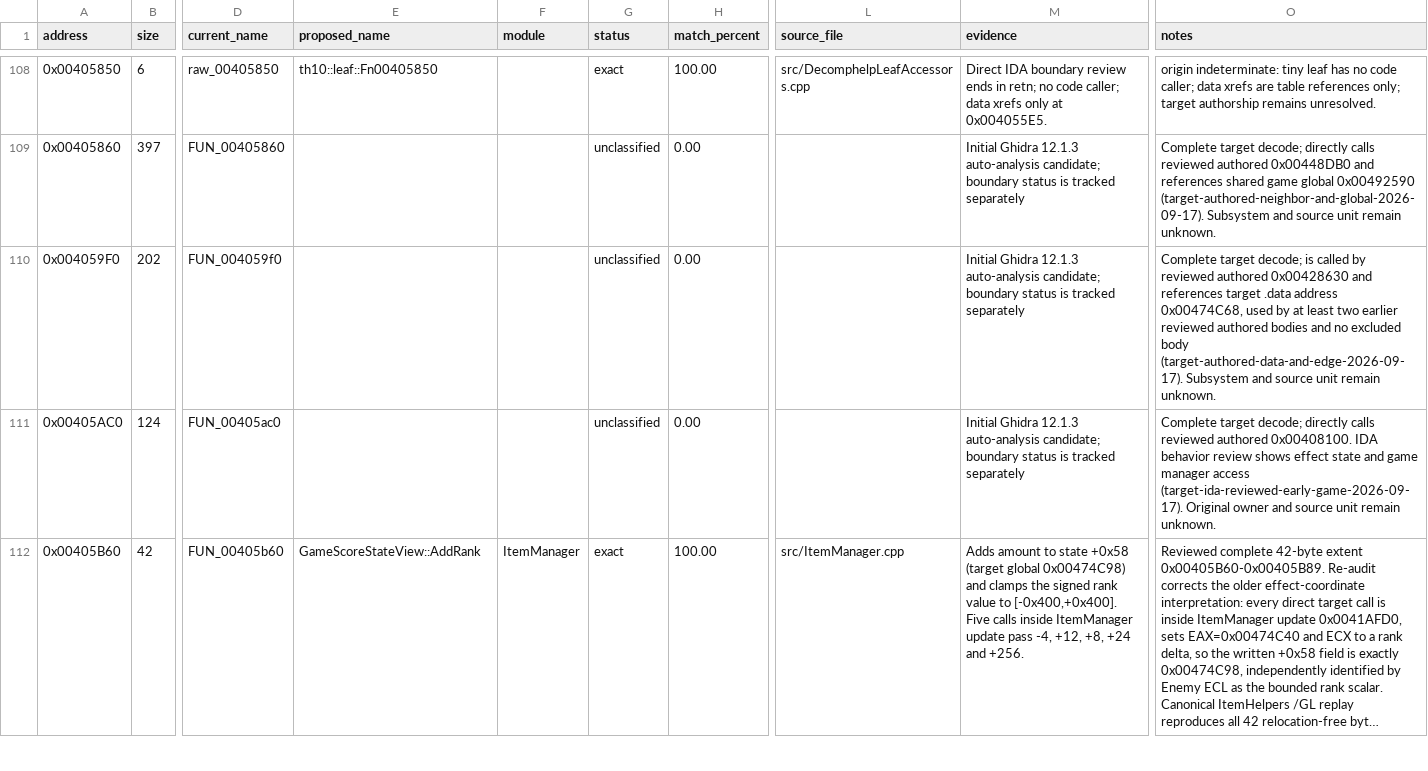
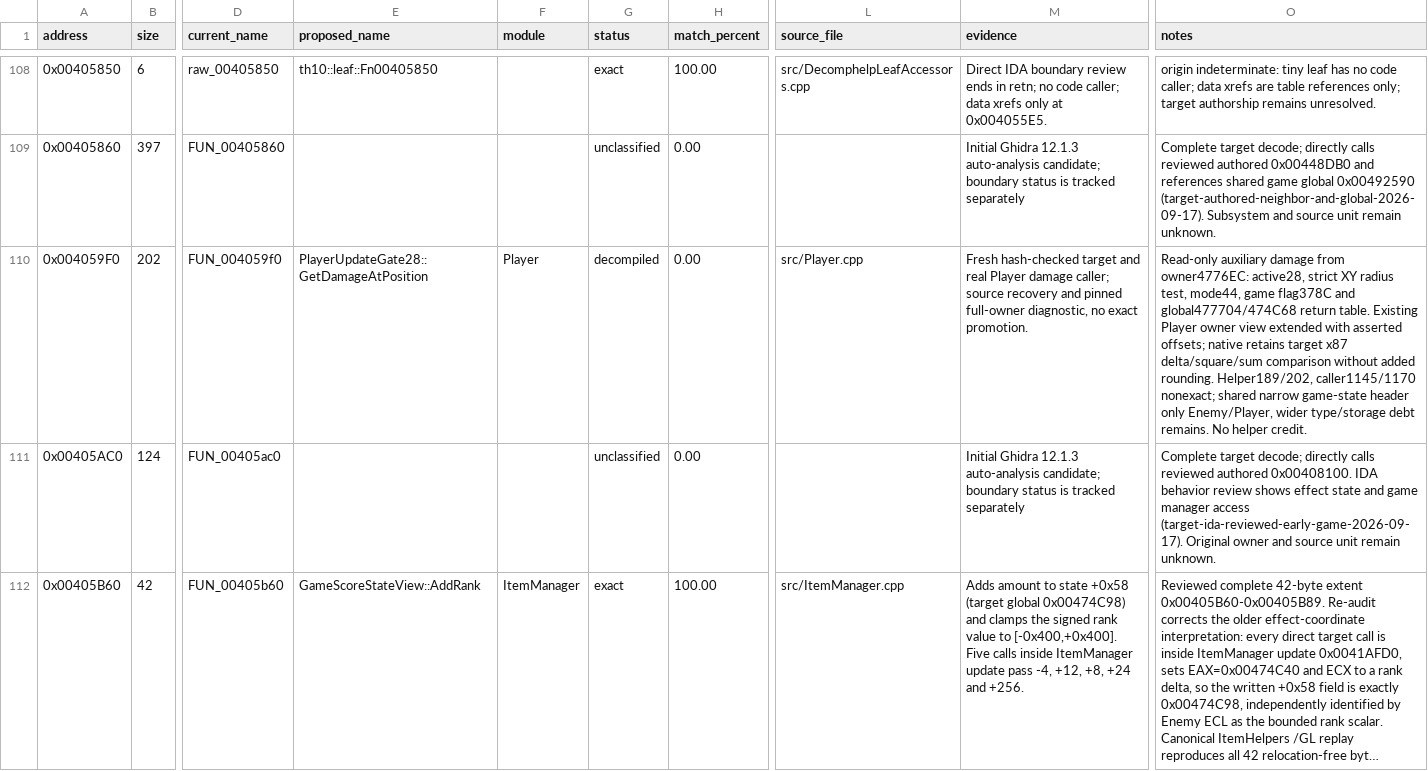
Before and after one commit to N0zoM1z0/th10, a CSV file: config/functions.csv, drawn as a sheet; only a part is shown, gaps mark what is left out; long unchanged cells end in …; the diff names each change by its address in the sheet, - before the commit and + after, or states it on an @@ line.

Commit message:
gpt-dots: connect auxiliary damage state to player collision
Co-authored-by: gensokyo-dev <342580529+gensokyo-dev@users.noreply.github.com>

```diff
--- a/config/functions.csv
+++ b/config/functions.csv
-E110 (proposed_name): (empty)
+E110 (proposed_name): PlayerUpdateGate28::GetDamageAtPosition
-F110 (module): (empty)
+F110 (module): Player
-G110 (status): unclassified
+G110 (status): decompiled
-L110 (source_file): (empty)
+L110 (source_file): src/Player.cpp
-M110 (evidence): Initial Ghidra 12.1.3 auto-analysis candidate; boundary status is tracked separately
+M110 (evidence): Fresh hash-checked target and real Player damage caller; source recovery and pinned full-owner diagnostic, no exact promotion.
-O110 (notes): Complete target decode; is called by reviewed authored 0x00428630 and references target .data address 0x00474C68, used by at least two earlier reviewed authored bodies and no excluded body (target-authored-data-and-edge-2026-09-17). Subsystem and source unit remain unknown.
+O110 (notes): Read-only auxiliary damage from owner4776EC: active28, strict XY radius test, mode44, game flag378C and global477704/474C68 return table. Existing Player owner view extended with asserted offsets; native retains target x87 delta/square/sum comparison without added rounding. Helper189/202, caller1145/1170 nonexact; shared narrow game-state header only Enemy/Player, wider type/storage debt remains. No helper credit.
```
Also changed, not shown: config/implemented.csv, config/reccmp-functions.csv, 9 other files.
